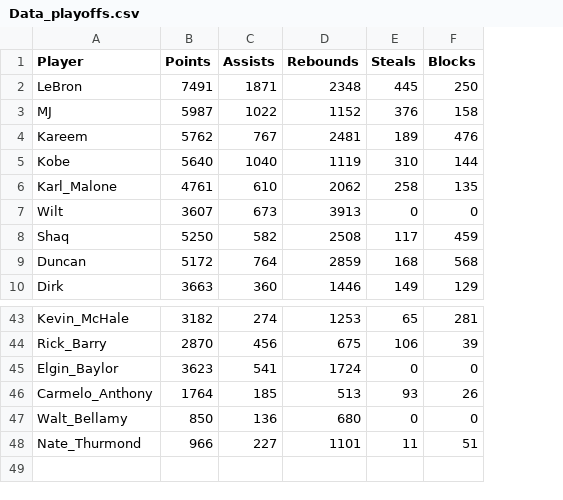
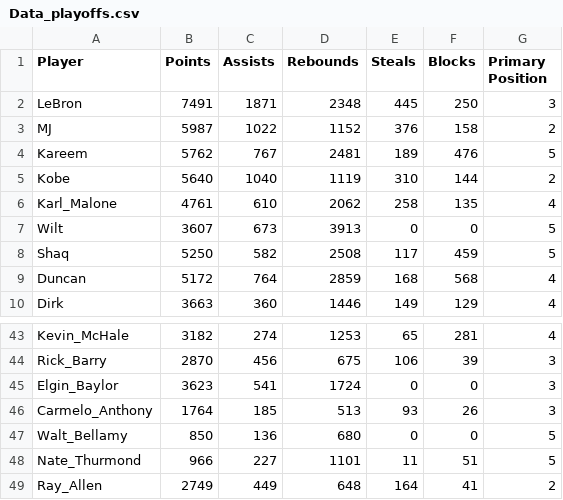
Before and after one commit to Justsecret123/NBA-Players-Stats-analysis, a CSV file: Data_playoffs.csv, drawn as a sheet; only a part is shown, gaps mark what is left out; the diff names each change by its address in the sheet, - before the commit and + after, or states it on an @@ line.

```diff
--- a/Data_playoffs.csv
+++ b/Data_playoffs.csv
+column G (Primary Position), rows 2-10: 3 | 2 | 5 | 2 | 4 | 5 | 5 | 4 | 4; rows 43-48: 4 | 3 | 3 | 3 | 5 | 5
+row 49: Ray_Allen | 2749 | 449 | 648 | 164 | 41 | 2
```
Also changed, not shown: Data_regular_season.csv, 2 other files.
